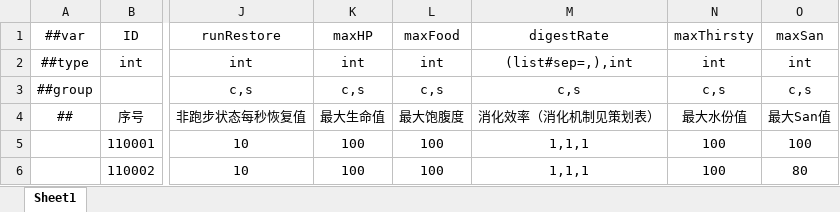
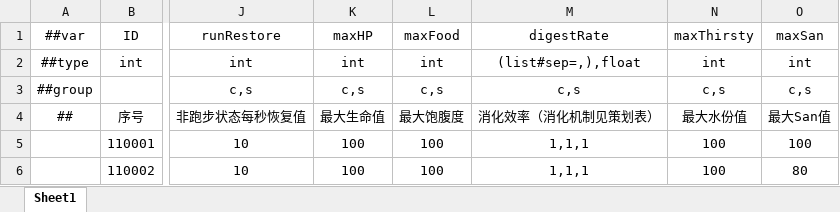
Before and after one commit to HouWang-123/Project-A, an Excel workbook: AAA-Luban-Excel/Datas/cha_Character.xlsx, sheet Sheet1, drawn as a sheet; only a part is shown, gaps mark what is left out; values as stored, in another font and other column widths than the file's, no borders; the diff names each change by its address in the sheet, - before the commit and + after, or states it on an @@ line.

Commit message:
修改character值类型

```diff
--- a/AAA-Luban-Excel/Datas/cha_Character.xlsx (sheet Sheet1)
+++ b/AAA-Luban-Excel/Datas/cha_Character.xlsx (sheet Sheet1)
-M2 (digestRate): (list#sep=,),int
+M2 (digestRate): (list#sep=,),float
```
